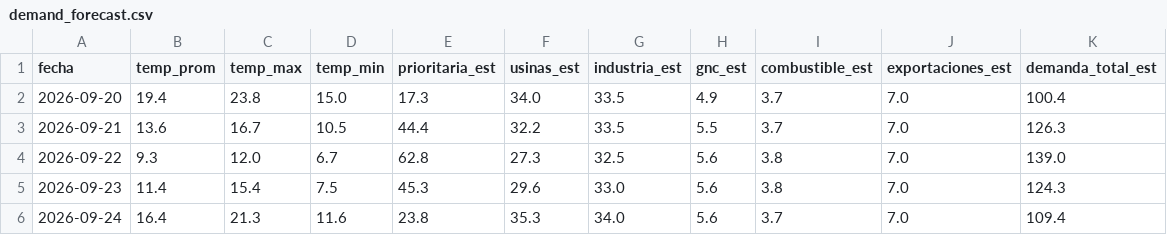
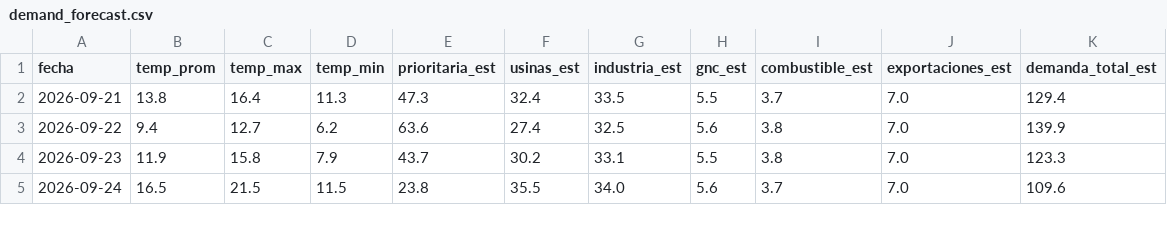
Before and after one commit to RodrigoManassero/estado-sistema-gas-rodrigo, a CSV file: public/data/demand_forecast.csv, drawn as a sheet; only a part is shown; the diff covers the shown part only.

```diff
--- a/public/data/demand_forecast.csv
+++ b/public/data/demand_forecast.csv
@@ -1,6 +1,5 @@
 fecha,temp_prom,temp_max,temp_min,prioritaria_est,usinas_est,industria_est,gnc_est,combustible_est,exportaciones_est,demanda_total_est
-2026-09-20,19.4,23.8,15.0,17.3,34.0,33.5,4.9,3.7,7.0,100.4
-2026-09-21,13.6,16.7,10.5,44.4,32.2,33.5,5.5,3.7,7.0,126.3
-2026-09-22,9.3,12.0,6.7,62.8,27.3,32.5,5.6,3.8,7.0,139.0
-2026-09-23,11.4,15.4,7.5,45.3,29.6,33.0,5.6,3.8,7.0,124.3
-2026-09-24,16.4,21.3,11.6,23.8,35.3,34.0,5.6,3.7,7.0,109.4
+2026-09-21,13.8,16.4,11.3,47.3,32.4,33.5,5.5,3.7,7.0,129.4
+2026-09-22,9.4,12.7,6.2,63.6,27.4,32.5,5.6,3.8,7.0,139.9
+2026-09-23,11.9,15.8,7.9,43.7,30.2,33.1,5.5,3.8,7.0,123.3
+2026-09-24,16.5,21.5,11.5,23.8,35.5,34.0,5.6,3.7,7.0,109.6
```
Also changed, not shown: 1 added row and 69 edited cells elsewhere in this file, public/data/weather.csv, 21 other files.
